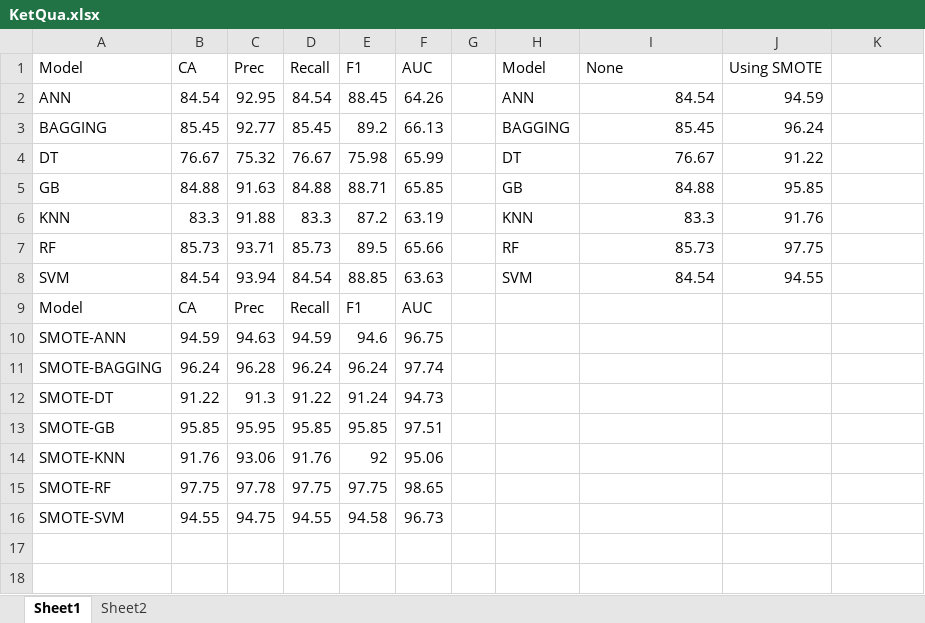
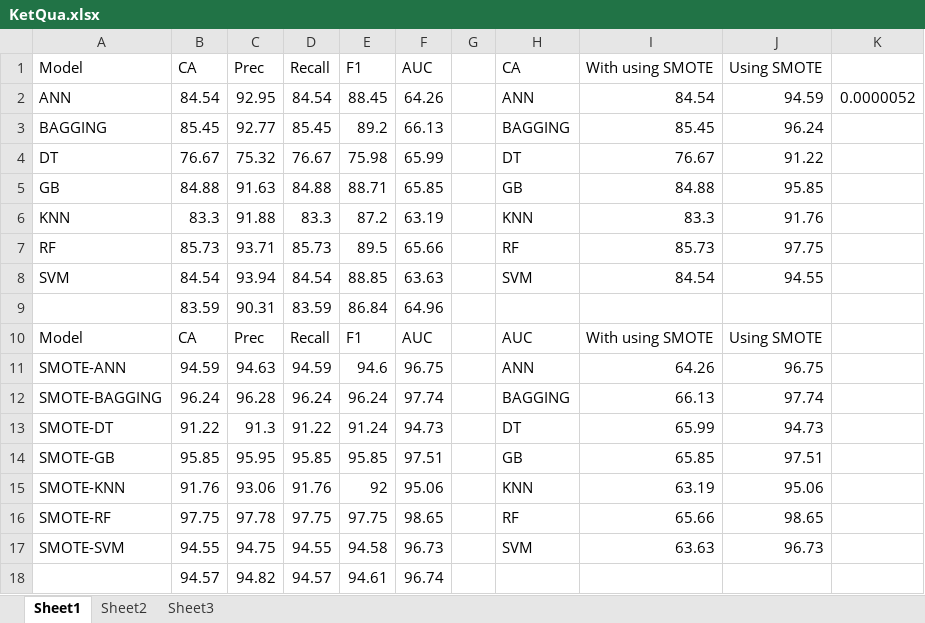
Before and after one commit to phuochaihuynh/blood_test_data, an Excel workbook: KetQua.xlsx, sheet Sheet1, drawn as a sheet; values as stored, in another font and other column widths than the file's, no borders; addresses are those after the commit; the diff names each change by its address in the sheet, - before the commit and + after, or states it on an @@ line.

```diff
--- a/KetQua.xlsx (sheet Sheet1)
+++ b/KetQua.xlsx (sheet Sheet1)
+sheet tab: Sheet3
-H1: Model
+H1: CA
-I1: None
+I1: With using SMOTE
-K2: (empty)
+K2: 0.0000052
+row 9:  | 83.59 | 90.31 | 83.59 | 86.84 | 64.96
-H10 (CA): (empty)
+H10 (CA): AUC
-I10 (With using SMOTE): (empty)
+I10 (With using SMOTE): With using SMOTE
-J10 (Using SMOTE): (empty)
+J10 (Using SMOTE): Using SMOTE
-H11 (CA): (empty)
+H11 (CA): ANN
-I11 (With using SMOTE): (empty)
+I11 (With using SMOTE): 64.26
-J11 (Using SMOTE): (empty)
+J11 (Using SMOTE): 96.75
-H12 (CA): (empty)
+H12 (CA): BAGGING
-I12 (With using SMOTE): (empty)
+I12 (With using SMOTE): 66.13
-J12 (Using SMOTE): (empty)
+J12 (Using SMOTE): 97.74
-H13 (CA): (empty)
+H13 (CA): DT
-I13 (With using SMOTE): (empty)
+I13 (With using SMOTE): 65.99
-J13 (Using SMOTE): (empty)
+J13 (Using SMOTE): 94.73
-H14 (CA): (empty)
+H14 (CA): GB
-I14 (With using SMOTE): (empty)
+I14 (With using SMOTE): 65.85
-J14 (Using SMOTE): (empty)
+J14 (Using SMOTE): 97.51
-H15 (CA): (empty)
+H15 (CA): KNN
-I15 (With using SMOTE): (empty)
+I15 (With using SMOTE): 63.19
-J15 (Using SMOTE): (empty)
+J15 (Using SMOTE): 95.06
-H16 (CA): (empty)
+H16 (CA): RF
-I16 (With using SMOTE): (empty)
+I16 (With using SMOTE): 65.66
-J16 (Using SMOTE): (empty)
+J16 (Using SMOTE): 98.65
-H17 (CA): (empty)
+H17 (CA): SVM
-I17 (With using SMOTE): (empty)
+I17 (With using SMOTE): 63.63
-J17 (Using SMOTE): (empty)
+J17 (Using SMOTE): 96.73
+row 18:  | 94.57 | 94.82 | 94.57 | 94.61 | 96.74
```
Also changed, not shown: charts or pictures, 12 other files.
